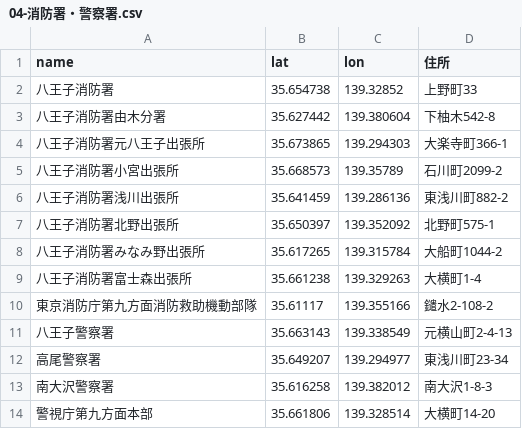
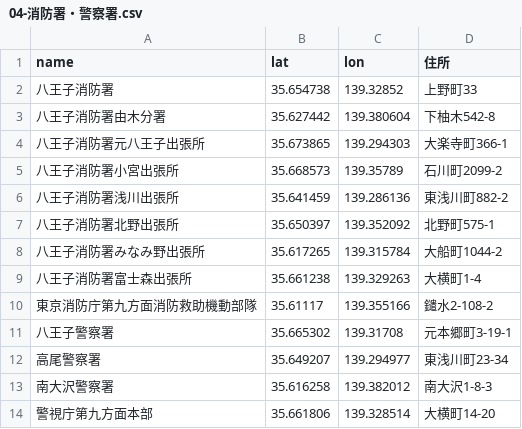
Before and after one commit to sankichi92/hachioji-hazardmap, a CSV file: csv/04-消防署・警察署.csv, drawn as a sheet.

Commit message:
Fix the address of 八王子警察署

```diff
--- a/csv/04-消防署・警察署.csv
+++ b/csv/04-消防署・警察署.csv
@@ -10,3 +10,3 @@ name,lat,lon,住所
 東京消防庁第九方面消防救助機動部隊,35.61117,139.355166,鑓水2-108-2
-八王子警察署,35.663143,139.338549,元横山町2-4-13
+八王子警察署,35.665302,139.31708,元本郷町3-19-1
 高尾警察署,35.649207,139.294977,東浅川町23-34
```
